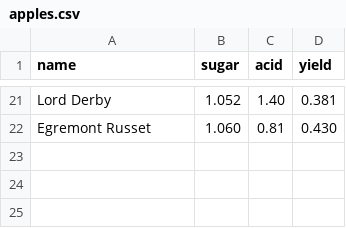
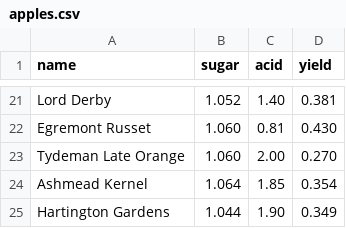
Before and after one commit to michael-petersen/michael-petersen.github.io, a CSV file: notes/2026/apples/apples.csv, drawn as a sheet; only a part is shown, gaps mark what is left out; the diff names each change by its address in the sheet, - before the commit and + after, or states it on an @@ line.

Commit message:
add new apple data

```diff
--- a/notes/2026/apples/apples.csv
+++ b/notes/2026/apples/apples.csv
+row 23: Tydeman Late Orange | 1.060 | 2.00 | 0.270
+row 24: Ashmead Kernel | 1.064 | 1.85 | 0.354
+row 25: Hartington Gardens | 1.044 | 1.90 | 0.349
```
Also changed, not shown: 4 other files.
